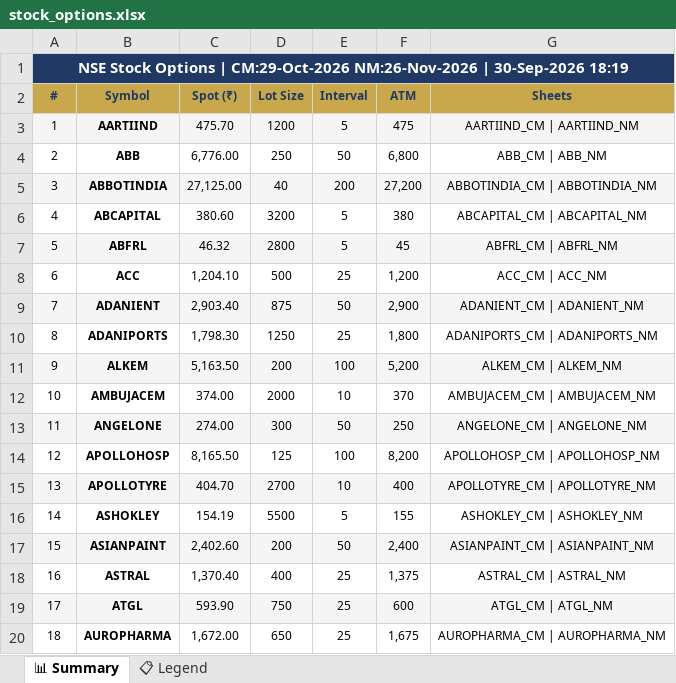
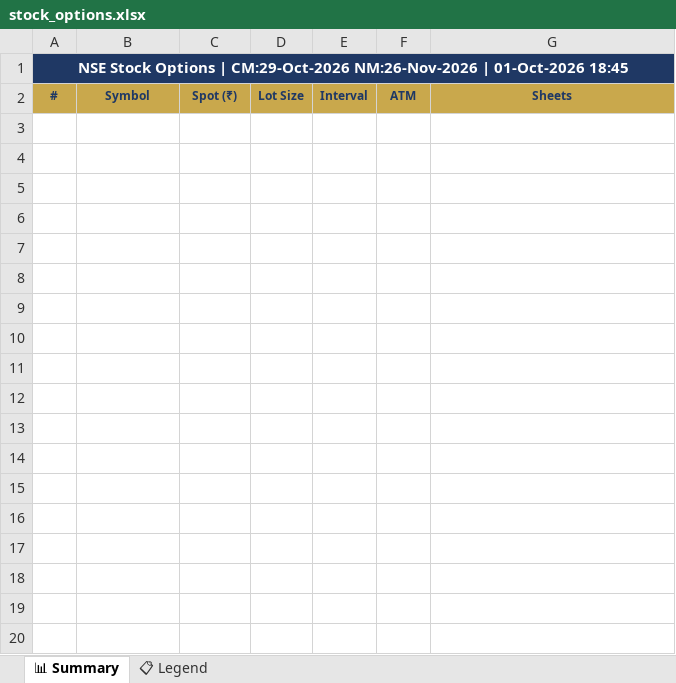
Before and after one commit to spurandhar0/nfo-options-tracker, an Excel workbook: data/stock_options.xlsx, sheet 📊 Summary, drawn as a sheet; only a part is shown; values as stored, in another font and other column widths than the file's, no borders; the diff covers the shown part only; the diff names each change by its address in the sheet, - before the commit and + after, or states it on an @@ line.

```diff
--- a/data/stock_options.xlsx (sheet 📊 Summary)
+++ b/data/stock_options.xlsx (sheet 📊 Summary)
-A1: …NM:26-Nov-2026 | 30-Sep-2026 18:19
+A1: …NM:26-Nov-2026 | 01-Oct-2026 18:45
-row 3: 1 | AARTIIND | 475.70 | 1200 | 5 | 475 | AARTIIND_CM | AARTIIND_NM
-row 4: 2 | ABB | 6,776.00 | 250 | 50 | 6,800 | ABB_CM | ABB_NM
-row 5: 3 | ABBOTINDIA | 27,125.00 | 40 | 200 | 27,200 | ABBOTINDIA_CM | ABBOTINDIA_NM
-row 6: 4 | ABCAPITAL | 380.60 | 3200 | 5 | 380 | ABCAPITAL_CM | ABCAPITAL_NM
-row 7: 5 | ABFRL | 46.32 | 2800 | 5 | 45 | ABFRL_CM | ABFRL_NM
-row 8: 6 | ACC | 1,204.10 | 500 | 25 | 1,200 | ACC_CM | ACC_NM
-row 9: 7 | ADANIENT | 2,903.40 | 875 | 50 | 2,900 | ADANIENT_CM | ADANIENT_NM
-row 10: 8 | ADANIPORTS | 1,798.30 | 1250 | 25 | 1,800 | ADANIPORTS_CM | ADANIPORTS_NM
-row 11: 9 | ALKEM | 5,163.50 | 200 | 100 | 5,200 | ALKEM_CM | ALKEM_NM
-row 12: 10 | AMBUJACEM | 374.00 | 2000 | 10 | 370 | AMBUJACEM_CM | AMBUJACEM_NM
-row 13: 11 | ANGELONE | 274.00 | 300 | 50 | 250 | ANGELONE_CM | ANGELONE_NM
-row 14: 12 | APOLLOHOSP | 8,165.50 | 125 | 100 | 8,200 | APOLLOHOSP_CM | APOLLOHOSP_NM
-row 15: 13 | APOLLOTYRE | 404.70 | 2700 | 10 | 400 | APOLLOTYRE_CM | APOLLOTYRE_NM
-row 16: 14 | ASHOKLEY | 154.19 | 5500 | 5 | 155 | ASHOKLEY_CM | ASHOKLEY_NM
-row 17: 15 | ASIANPAINT | 2,402.60 | 200 | 50 | 2,400 | ASIANPAINT_CM | ASIANPAINT_NM
-row 18: 16 | ASTRAL | 1,370.40 | 400 | 25 | 1,375 | ASTRAL_CM | ASTRAL_NM
-row 19: 17 | ATGL | 593.90 | 750 | 25 | 600 | ATGL_CM | ATGL_NM
-row 20: 18 | AUROPHARMA | 1,672.00 | 650 | 25 | 1,675 | AUROPHARMA_CM | AUROPHARMA_NM
```
Also changed, not shown: 141 removed rows elsewhere in this sheet, 1 other file.
